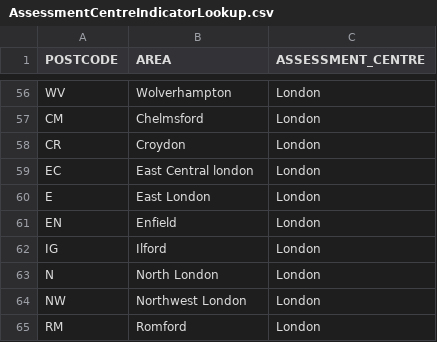
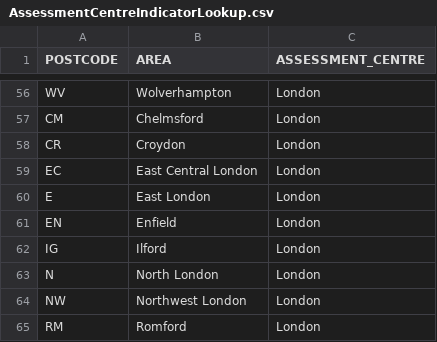
Before and after one commit to hmrc/csr-fasttrack, a CSV file: conf/AssessmentCentreIndicatorLookup.csv, drawn as a sheet; only a part is shown, gaps mark what is left out.

Commit message:
Remove uneeded Option wrapper from it test spec.  Fix typo in assessment centre lookup csv.

```diff
--- a/conf/AssessmentCentreIndicatorLookup.csv
+++ b/conf/AssessmentCentreIndicatorLookup.csv
@@ -58,3 +58,3 @@ CM,Chelmsford,London
 CR,Croydon,London
-EC,East Central london,London
+EC,East Central London,London
 E,East London,London
```
Also changed, not shown: 1 other file.
